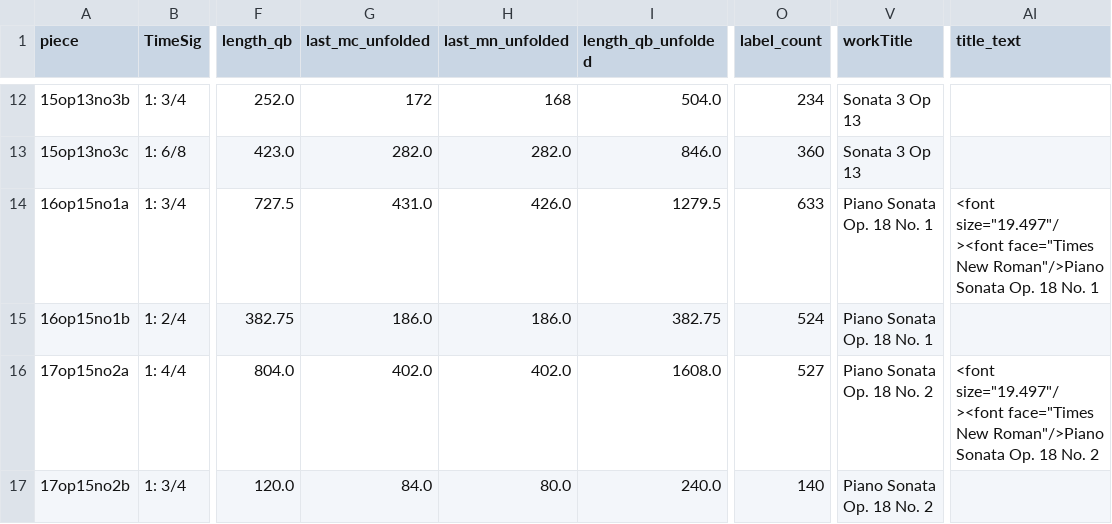
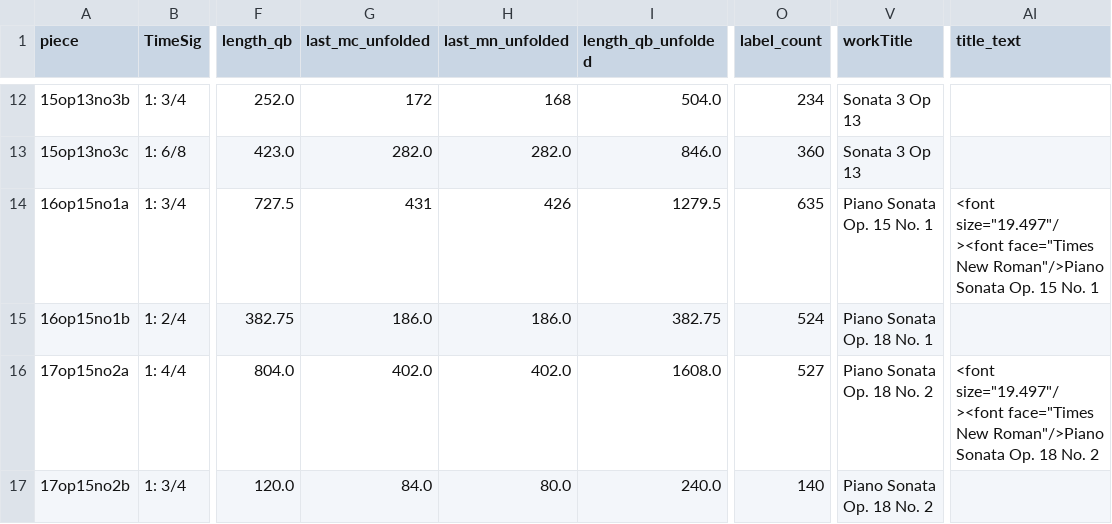
Before and after one commit to DCMLab/kozeluh_sonatas, a TSV file: metadata.tsv, drawn as a sheet; only a part is shown, gaps mark what is left out; the diff names each change by its address in the sheet, - before the commit and + after, or states it on an @@ line.

```diff
--- a/metadata.tsv
+++ b/metadata.tsv
-G14 (last_mc_unfolded): 431.0
+G14 (last_mc_unfolded): 431
-H14 (last_mn_unfolded): 426.0
+H14 (last_mn_unfolded): 426
-O14 (label_count): 633
+O14 (label_count): 635
-V14 (workTitle): Piano Sonata Op. 18 No. 1
+V14 (workTitle): Piano Sonata Op. 15 No. 1
-AI14 (title_text): …Sonata Op. 18 No. 1
+AI14 (title_text): …Sonata Op. 15 No. 1
```
Also changed, not shown: harmonies/16op15no1a.harmonies.tsv, reviewed/16op15no1a_reviewed.tsv, 7 other files.
